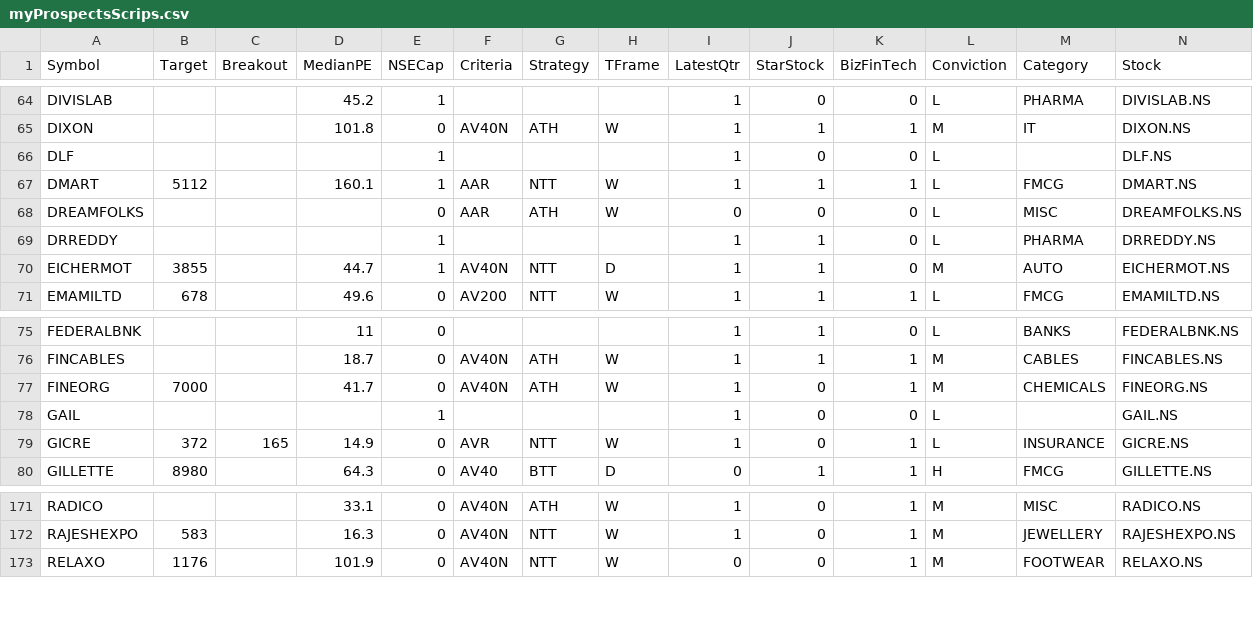
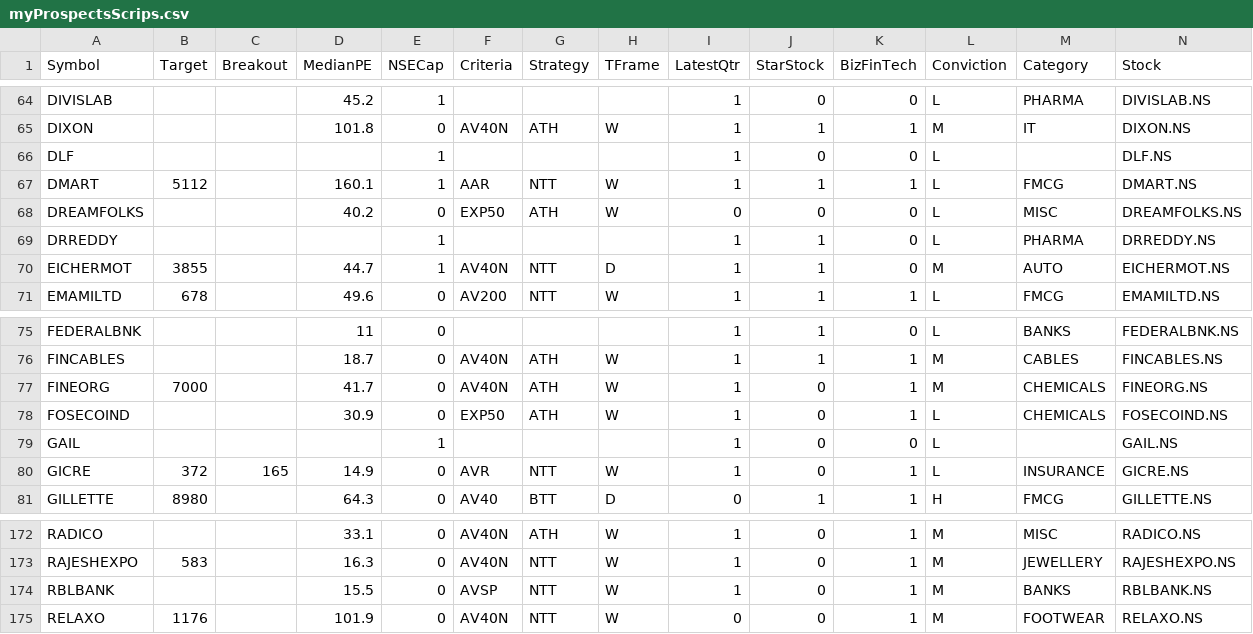
Before and after one commit to ankit-rathi/Quantvesting_v1, a CSV file: data/myProspectsScrips.csv, drawn as a sheet; only a part is shown, gaps mark what is left out; rows hold the shown columns only; the diff names each change by its address in the sheet, - before the commit and + after, or states it on an @@ line.

Commit message:
Add files via upload

```diff
--- a/data/myProspectsScrips.csv
+++ b/data/myProspectsScrips.csv
-D68 (MedianPE): (empty)
+D68 (MedianPE): 40.2
-F68 (Criteria): AAR
+F68 (Criteria): EXP50
+row 78: FOSECOIND |  |  | 30.9 | 0 | EXP50 | ATH | W | 1 | 0 | 1 | L | CHEMICALS | FOSECOIND.NS
+row 174: RBLBANK |  |  | 15.5 | 0 | AVSP | NTT | W | 1 | 0 | 1 | M | BANKS | RBLBANK.NS
```
